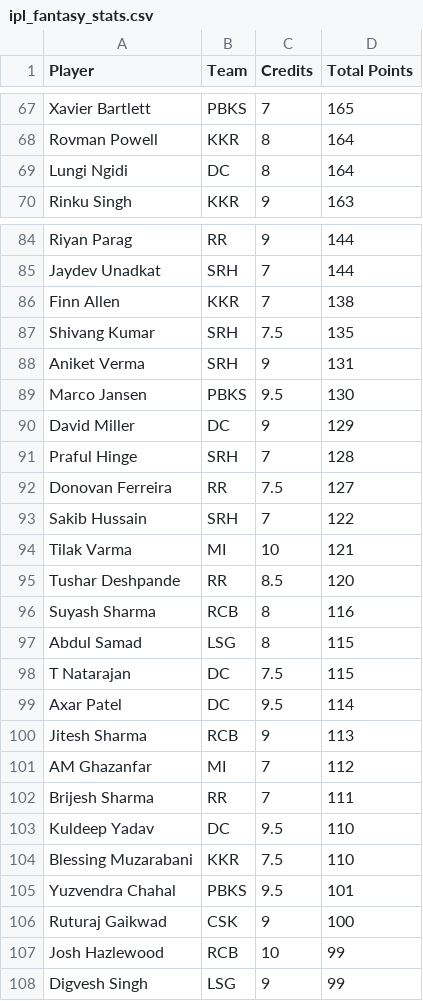
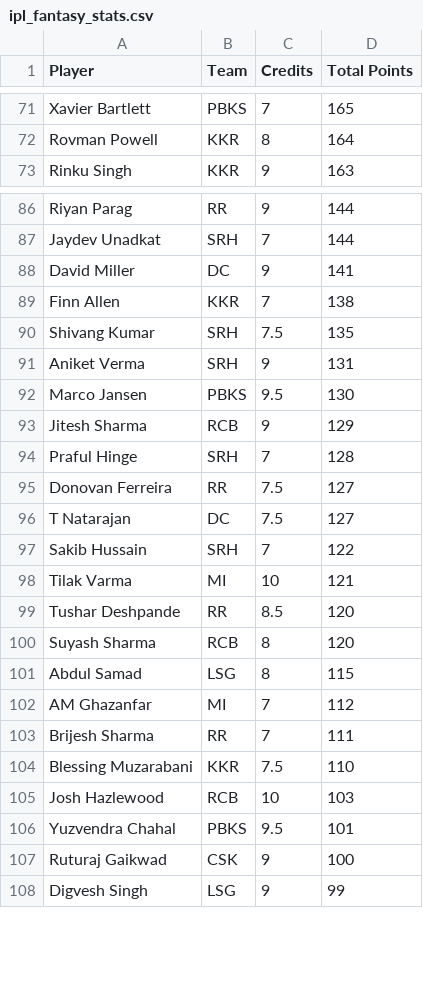
Before and after one commit to Malyala-Meghamsh/ipl-fantasy-league, a CSV file: ipl_fantasy_stats.csv, drawn as a sheet; only a part is shown, gaps mark what is left out; the diff covers the shown part only.

```diff
--- a/ipl_fantasy_stats.csv
+++ b/ipl_fantasy_stats.csv
@@ -68,3 +72,2 @@ Xavier Bartlett,PBKS,7,165
 Rovman Powell,KKR,8,164
-Lungi Ngidi,DC,8,164
 Rinku Singh,KKR,9,163
@@ -85,2 +87,3 @@ Riyan Parag,RR,9,144
 Jaydev Unadkat,SRH,7,144
+David Miller,DC,9,141
 Finn Allen,KKR,7,138
@@ -89,5 +92,6 @@ Aniket Verma,SRH,9,131
 Marco Jansen,PBKS,9.5,130
-David Miller,DC,9,129
+Jitesh Sharma,RCB,9,129
 Praful Hinge,SRH,7,128
 Donovan Ferreira,RR,7.5,127
+T Natarajan,DC,7.5,127
 Sakib Hussain,SRH,7,122
@@ -95,14 +99,10 @@ Tilak Varma,MI,10,121
 Tushar Deshpande,RR,8.5,120
-Suyash Sharma,RCB,8,116
+Suyash Sharma,RCB,8,120
 Abdul Samad,LSG,8,115
-T Natarajan,DC,7.5,115
-Axar Patel,DC,9.5,114
-Jitesh Sharma,RCB,9,113
 AM Ghazanfar,MI,7,112
 Brijesh Sharma,RR,7,111
-Kuldeep Yadav,DC,9.5,110
 Blessing Muzarabani,KKR,7.5,110
+Josh Hazlewood,RCB,10,103
 Yuzvendra Chahal,PBKS,9.5,101
 Ruturaj Gaikwad,CSK,9,100
-Josh Hazlewood,RCB,10,99
 Digvesh Singh,LSG,9,99
```
Also changed, not shown: 17 added rows, 13 removed rows, 26 moved rows and 4 edited cells elsewhere in this file, ipl_fantasy_stats_2026-04-18.csv, ranking_history.csv, 1 other file.
